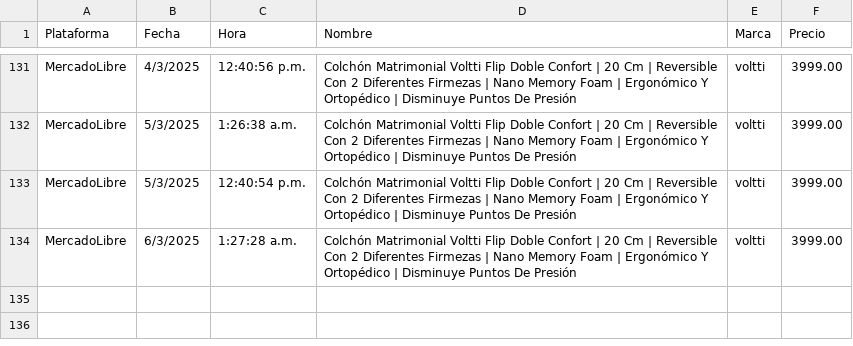
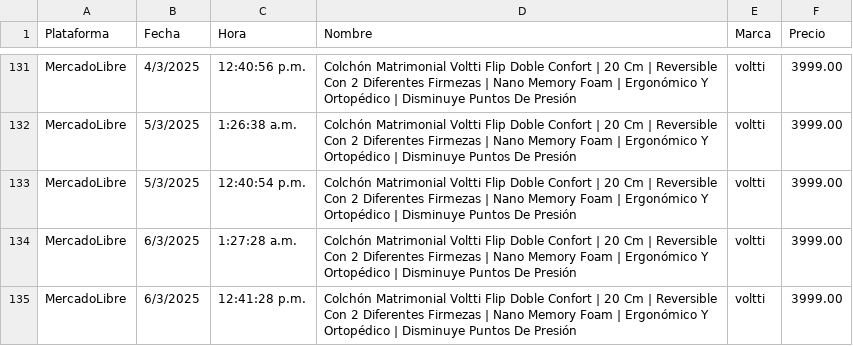
Before and after one commit to JorgeMike/web-scraping, a CSV file: src/csv/colchones.csv, drawn as a sheet; only a part is shown, gaps mark what is left out; the diff names each change by its address in the sheet, - before the commit and + after, or states it on an @@ line.

```diff
--- a/src/csv/colchones.csv
+++ b/src/csv/colchones.csv
+row 135: MercadoLibre | 6/3/2025 | 12:41:28 p.m. | Colchón Matrimonial Voltti Flip Doble Confort | 20 Cm | Reversible Con 2 Diferentes Firmezas | Nano Memory Foam | Ergonómico Y Ortopédico | Disminuye Puntos De Presión | voltti | 3999.00
```
Also changed, not shown: src/csv/almohadas.csv, src/csv/cubiertos.csv, 11 other files.
